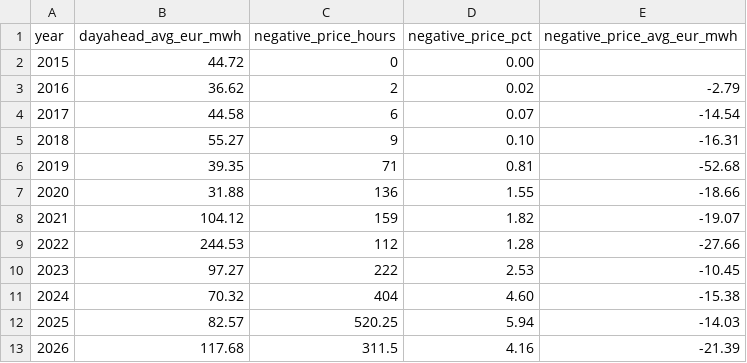
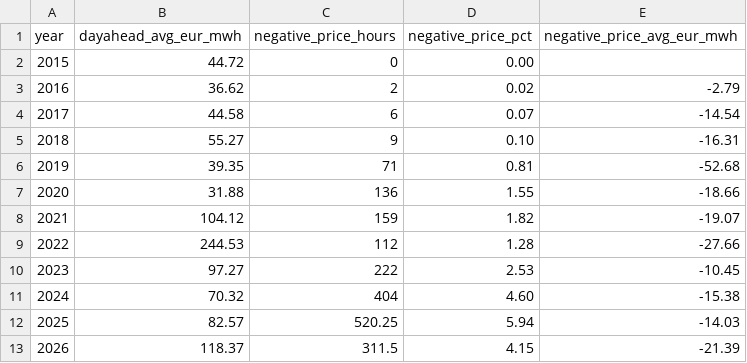
Before and after one commit to kennethgev/belpex-prijzen, a CSV file: data/dashboard_yearly.csv, drawn as a sheet.

```diff
--- a/data/dashboard_yearly.csv
+++ b/data/dashboard_yearly.csv
@@ -12,2 +12,2 @@ year,dayahead_avg_eur_mwh,negative_price_hours,negative_price_pct,negative_price
 2025,82.57,520.25,5.94,-14.03
-2026,117.68,311.5,4.16,-21.39
+2026,118.37,311.5,4.15,-21.39
```
Also changed, not shown: data/belix_monthly.csv, data/dashboard_monthly.csv, 5 other files.
